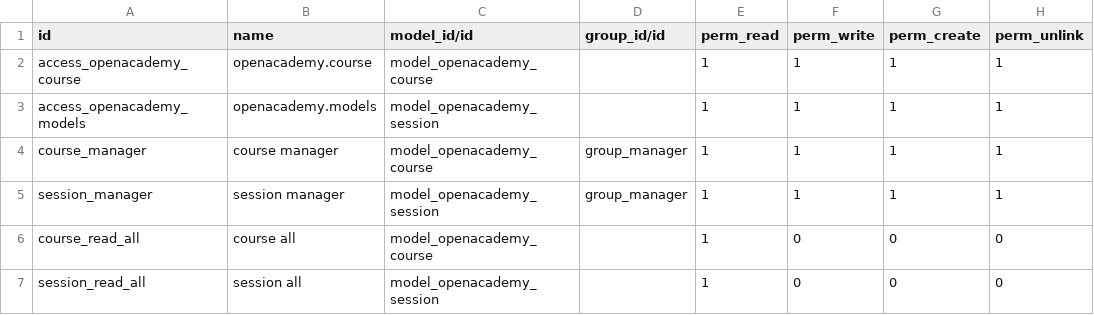
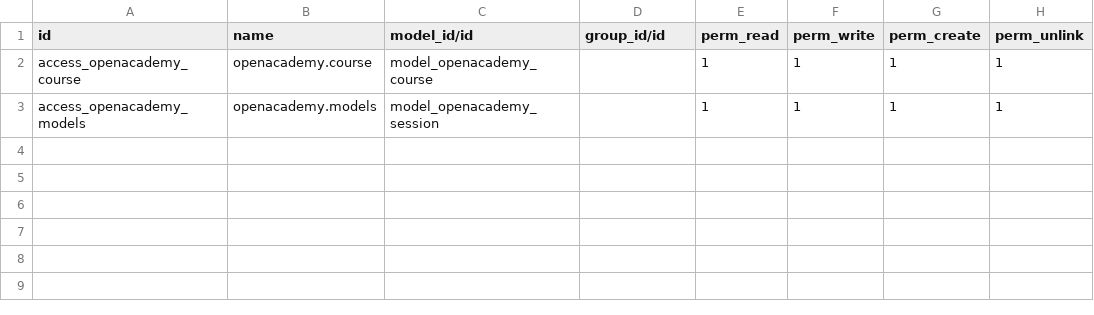
Before and after one commit to MarielaRodriguez777/Industria-Odoo, a CSV file: openacademy/security/ir.model.access.csv, drawn as a sheet.

Commit message:
[ADD] prueba

```diff
--- a/openacademy/security/ir.model.access.csv
+++ b/openacademy/security/ir.model.access.csv
@@ -3,5 +3 @@ access_openacademy_course,openacademy.course,model_openacademy_course,,1,1,1,1
 access_openacademy_models,openacademy.models,model_openacademy_session,,1,1,1,1
-course_manager,course manager,model_openacademy_course,group_manager,1,1,1,1
-session_manager,session manager,model_openacademy_session,group_manager,1,1,1,1
-course_read_all,course all,model_openacademy_course,,1,0,0,0
-session_read_all,session all,model_openacademy_session,,1,0,0,0
```
